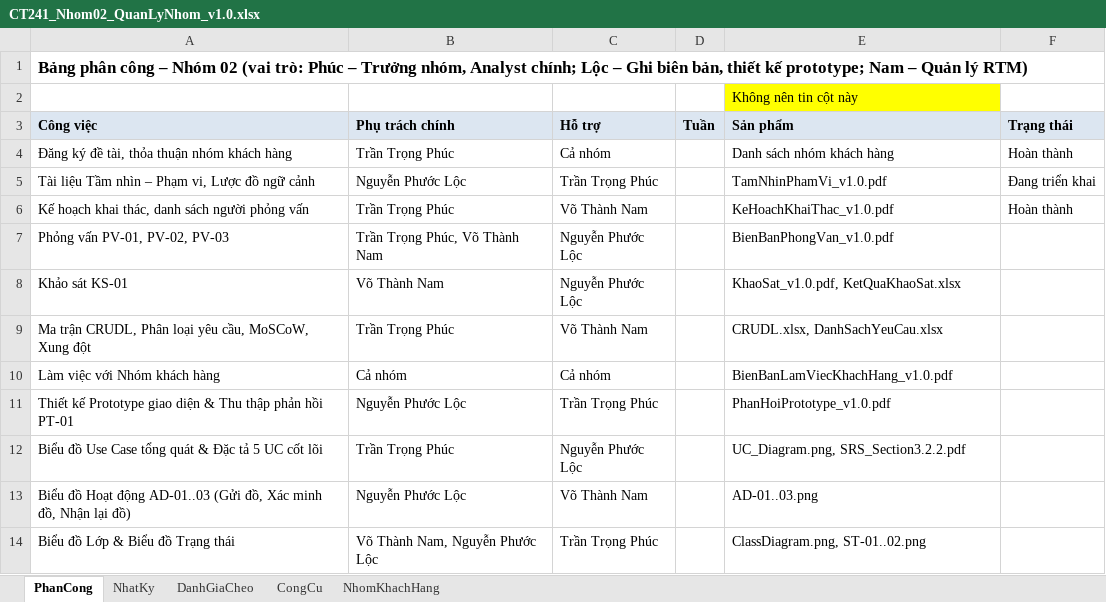
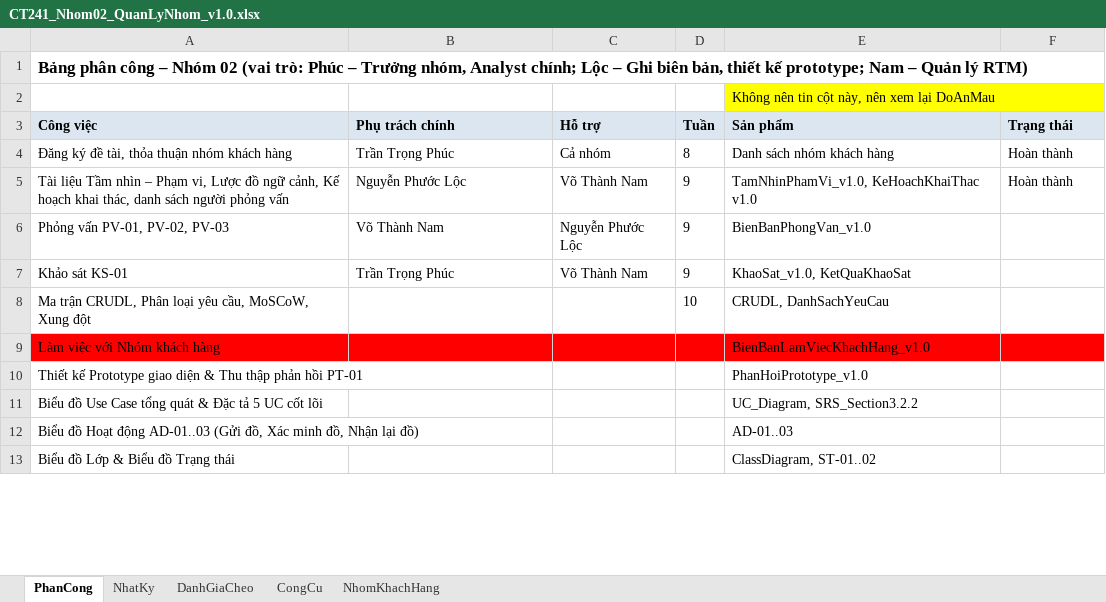
Before and after one commit to lexipit3268/CT241_DeTai05, an Excel workbook: 00_QuanLyNhom/CT241_Nhom02_QuanLyNhom_v1.0.xlsx, sheet PhanCong, drawn as a sheet; only a part is shown; values as stored, in another font and other column widths than the file's, no borders; removed rows and columns are numbered as before the commit, all else as after; the diff covers the shown part only; the diff names each change by its address in the sheet, - before the commit and + after, or states it on an @@ line.

```diff
--- a/00_QuanLyNhom/CT241_Nhom02_QuanLyNhom_v1.0.xlsx (sheet PhanCong)
+++ b/00_QuanLyNhom/CT241_Nhom02_QuanLyNhom_v1.0.xlsx (sheet PhanCong)
-E2 (Sản phẩm): Không nên tin cột này
+E2 (Sản phẩm): Không nên tin cột này, nên xem lại DoAnMau
-D4 (Tuần): (empty)
+D4 (Tuần): 8
-row 5: Tài liệu Tầm nhìn – Phạm vi, Lược đồ ngữ cảnh | Nguyễn Phước Lộc | Trần Trọng Phúc |  | TamNhinPhamVi_v1.0.pdf | Đang triển khai
-row 6: Kế hoạch khai thác, danh sách người phỏng vấn | Trần Trọng Phúc | Võ Thành Nam |  | KeHoachKhaiThac_v1.0.pdf | Hoàn thành
+row 5: Tài liệu Tầm nhìn – Phạm vi, Lược đồ ngữ cảnh, Kế hoạch khai thác, danh sách người phỏng vấn | Nguyễn Phước Lộc | Võ Thành Nam | 9 | TamNhinPhamVi_v1.0, KeHoachKhaiThac v1.0 | Hoàn thành
-B6 (Phụ trách chính): Trần Trọng Phúc, Võ Thành Nam
+B6 (Phụ trách chính): Võ Thành Nam
-D6:D7 (Tuần): (empty)
+D6:D7 (Tuần): 9
-E6 (Sản phẩm): BienBanPhongVan_v1.0.pdf
+E6 (Sản phẩm): BienBanPhongVan_v1.0
-B7 (Phụ trách chính): Võ Thành Nam
+B7 (Phụ trách chính): Trần Trọng Phúc
-C7 (Hỗ trợ): Nguyễn Phước Lộc
+C7 (Hỗ trợ): Võ Thành Nam
-E7 (Sản phẩm): KhaoSat_v1.0.pdf, KetQuaKhaoSat.xlsx
+E7 (Sản phẩm): KhaoSat_v1.0, KetQuaKhaoSat
-B8 (Phụ trách chính): Trần Trọng Phúc
+B8 (Phụ trách chính): (empty)
-C8 (Hỗ trợ): Võ Thành Nam
+C8 (Hỗ trợ): (empty)
-D8 (Tuần): (empty)
+D8 (Tuần): 10
-E8 (Sản phẩm): CRUDL.xlsx, DanhSachYeuCau.xlsx
+E8 (Sản phẩm): CRUDL, DanhSachYeuCau
-A9:F9 fill: none
+A9:F9 fill: #FF0000
-B9 (Phụ trách chính): Cả nhóm
+B9 (Phụ trách chính): (empty)
-C9 (Hỗ trợ): Cả nhóm
+C9 (Hỗ trợ): (empty)
-E9 (Sản phẩm): BienBanLamViecKhachHang_v1.0.pdf
+E9 (Sản phẩm): BienBanLamViecKhachHang_v1.0
-B10 (Phụ trách chính): Nguyễn Phước Lộc
+B10 (Phụ trách chính): (empty)
-C10 (Hỗ trợ): Trần Trọng Phúc
+C10 (Hỗ trợ): (empty)
-E10 (Sản phẩm): PhanHoiPrototype_v1.0.pdf
+E10 (Sản phẩm): PhanHoiPrototype_v1.0
-B11 (Phụ trách chính): Trần Trọng Phúc
+B11 (Phụ trách chính): (empty)
-C11 (Hỗ trợ): Nguyễn Phước Lộc
+C11 (Hỗ trợ): (empty)
-E11 (Sản phẩm): UC_Diagram.png, SRS_Section3.2.2.pdf
+E11 (Sản phẩm): UC_Diagram, SRS_Section3.2.2
-B12 (Phụ trách chính): Nguyễn Phước Lộc
+B12 (Phụ trách chính): (empty)
-C12 (Hỗ trợ): Võ Thành Nam
+C12 (Hỗ trợ): (empty)
-E12 (Sản phẩm): AD-01..03.png
+E12 (Sản phẩm): AD-01..03
-B13 (Phụ trách chính): Võ Thành Nam, Nguyễn Phước Lộc
+B13 (Phụ trách chính): (empty)
-C13 (Hỗ trợ): Trần Trọng Phúc
+C13 (Hỗ trợ): (empty)
-E13 (Sản phẩm): ClassDiagram.png, ST-01..02.png
+E13 (Sản phẩm): ClassDiagram, ST-01..02
```
Also changed, not shown: 20 edited cells elsewhere in this sheet, sheet NhatKy, 6 other files.
